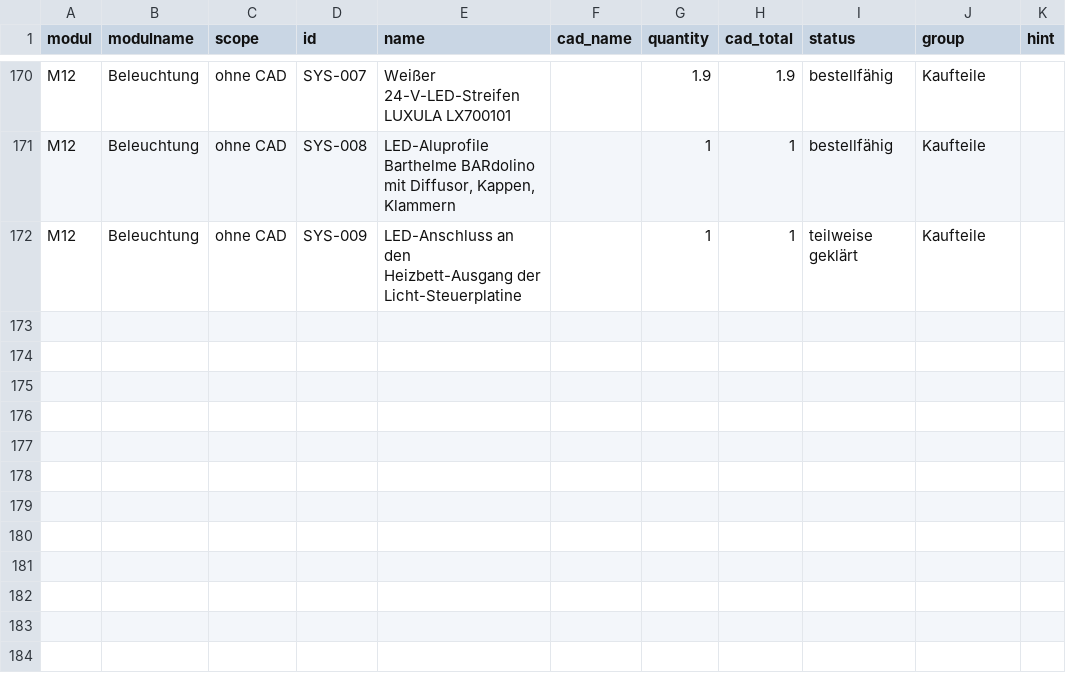
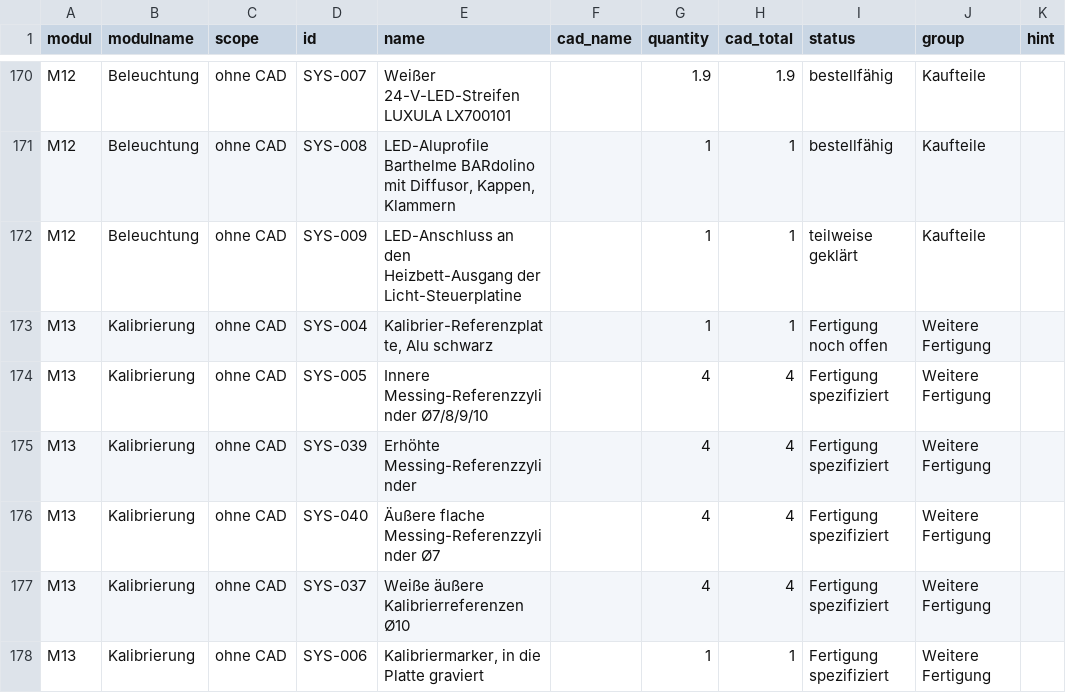
Before and after one commit to floronics/ProBoter, a CSV file: bom/montage/montage.csv, drawn as a sheet; only a part is shown, gaps mark what is left out; the diff names each change by its address in the sheet, - before the commit and + after, or states it on an @@ line.

```diff
--- a/bom/montage/montage.csv
+++ b/bom/montage/montage.csv
+row 173: M13 | Kalibrierung | ohne CAD | SYS-004 | Kalibrier-Referenzplatte, Alu schwarz |  | 1 | 1 | Fertigung noch offen | Weitere Fertigung
+row 174: M13 | Kalibrierung | ohne CAD | SYS-005 | Innere Messing-Referenzzylinder Ø7/8/9/10 |  | 4 | 4 | Fertigung spezifiziert | Weitere Fertigung
+row 175: M13 | Kalibrierung | ohne CAD | SYS-039 | Erhöhte Messing-Referenzzylinder |  | 4 | 4 | Fertigung spezifiziert | Weitere Fertigung
+row 176: M13 | Kalibrierung | ohne CAD | SYS-040 | Äußere flache Messing-Referenzzylinder Ø7 |  | 4 | 4 | Fertigung spezifiziert | Weitere Fertigung
+row 177: M13 | Kalibrierung | ohne CAD | SYS-037 | Weiße äußere Kalibrierreferenzen Ø10 |  | 4 | 4 | Fertigung spezifiziert | Weitere Fertigung
+row 178: M13 | Kalibrierung | ohne CAD | SYS-006 | Kalibriermarker, in die Platte graviert |  | 1 | 1 | Fertigung spezifiziert | Weitere Fertigung
```
Also changed, not shown: bom/bestellliste.csv, bom/teileliste-komponenten.csv, 10 other files.
